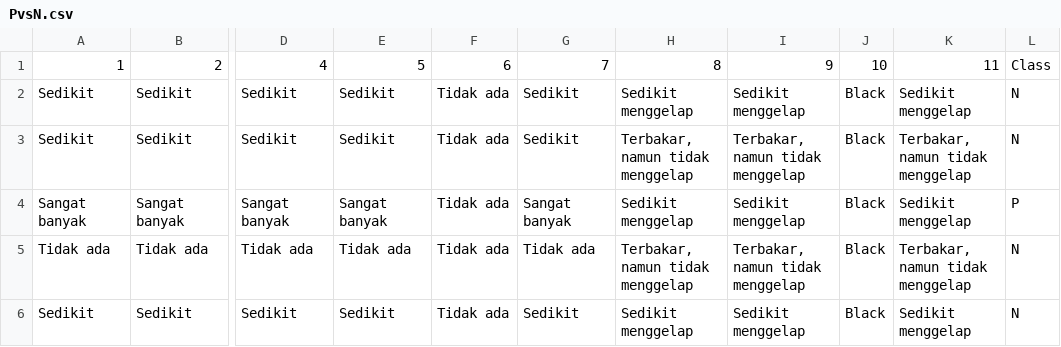
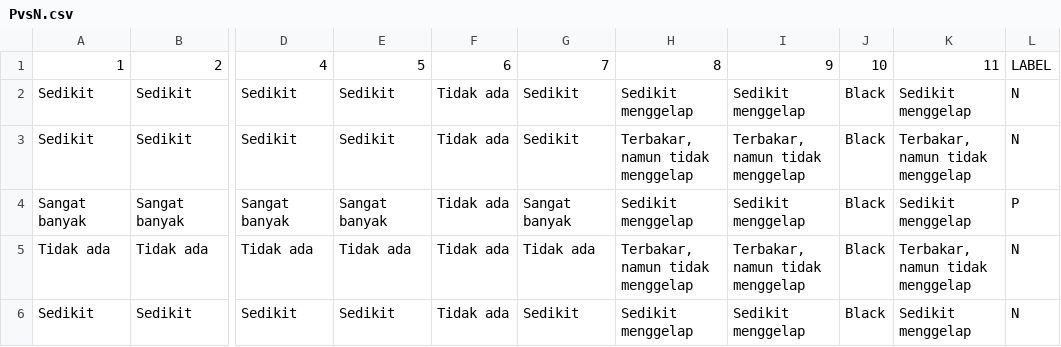
Before and after one commit to rosaefata/final_exam, a CSV file: data/PvsN.csv, drawn as a sheet; only a part is shown, gaps mark what is left out; the diff names each change by its address in the sheet, - before the commit and + after, or states it on an @@ line.

Commit message:
update

```diff
--- a/data/PvsN.csv
+++ b/data/PvsN.csv
-L1: Class
+L1: LABEL
```
